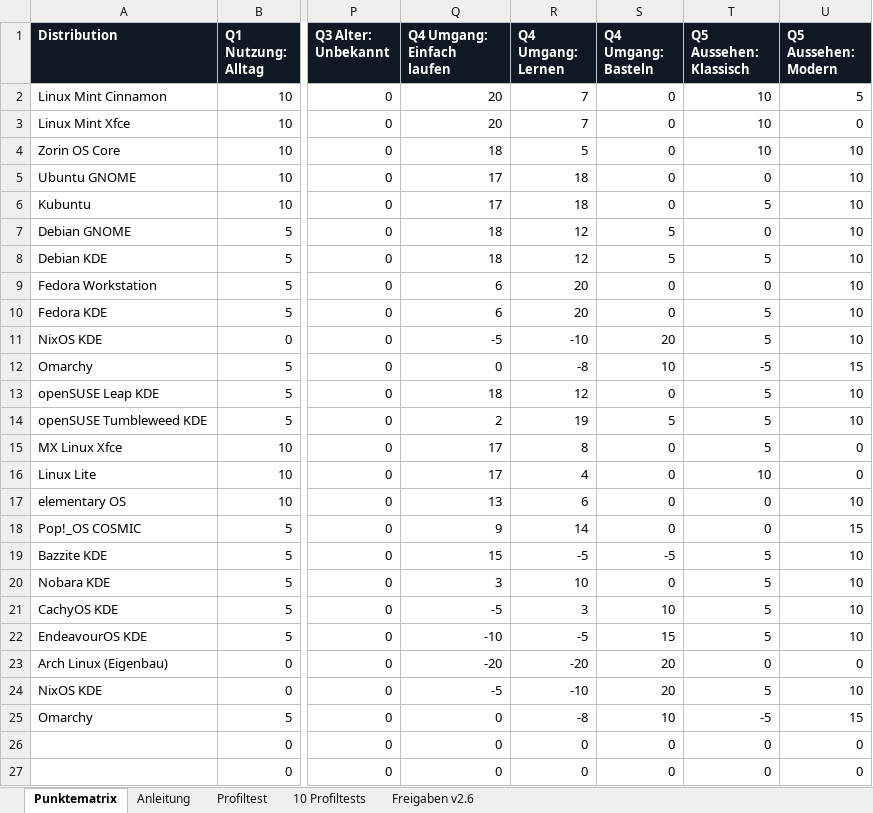
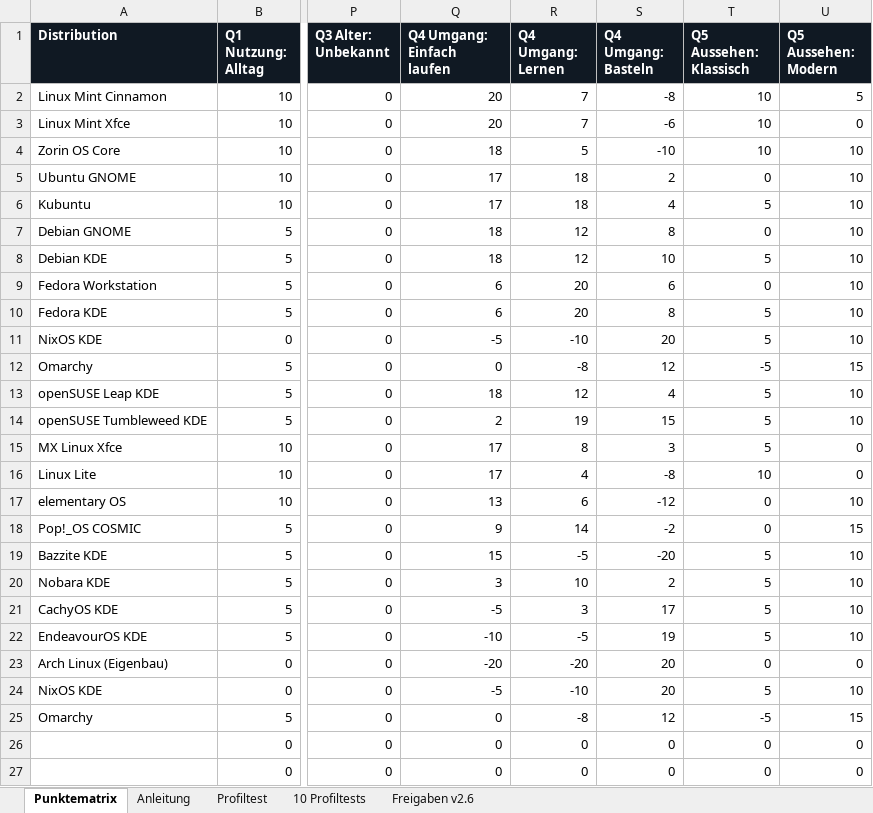
Before and after one commit to ff4f-git/distrochooser, an Excel workbook: data/punktematrix.xlsx, sheet Punktematrix, drawn as a sheet; only a part is shown, gaps mark what is left out; values as stored, in another font and other column widths than the file's, no borders; conditional formats not drawn; the diff names each change by its address in the sheet, - before the commit and + after, or states it on an @@ line.

```diff
--- a/data/punktematrix.xlsx (sheet Punktematrix)
+++ b/data/punktematrix.xlsx (sheet Punktematrix)
-S2 (Q4 Umgang: Basteln): 0
+S2 (Q4 Umgang: Basteln): -8
-S3 (Q4 Umgang: Basteln): 0
+S3 (Q4 Umgang: Basteln): -6
-S4 (Q4 Umgang: Basteln): 0
+S4 (Q4 Umgang: Basteln): -10
-S5 (Q4 Umgang: Basteln): 0
+S5 (Q4 Umgang: Basteln): 2
-S6 (Q4 Umgang: Basteln): 0
+S6 (Q4 Umgang: Basteln): 4
-S7 (Q4 Umgang: Basteln): 5
+S7 (Q4 Umgang: Basteln): 8
-S8 (Q4 Umgang: Basteln): 5
+S8 (Q4 Umgang: Basteln): 10
-S9 (Q4 Umgang: Basteln): 0
+S9 (Q4 Umgang: Basteln): 6
-S10 (Q4 Umgang: Basteln): 0
+S10 (Q4 Umgang: Basteln): 8
-S12 (Q4 Umgang: Basteln): 10
+S12 (Q4 Umgang: Basteln): 12
-S13 (Q4 Umgang: Basteln): 0
+S13 (Q4 Umgang: Basteln): 4
-S14 (Q4 Umgang: Basteln): 5
+S14 (Q4 Umgang: Basteln): 15
-S15 (Q4 Umgang: Basteln): 0
+S15 (Q4 Umgang: Basteln): 3
-S16 (Q4 Umgang: Basteln): 0
+S16 (Q4 Umgang: Basteln): -8
-S17 (Q4 Umgang: Basteln): 0
+S17 (Q4 Umgang: Basteln): -12
-S18 (Q4 Umgang: Basteln): 0
+S18 (Q4 Umgang: Basteln): -2
-S19 (Q4 Umgang: Basteln): -5
+S19 (Q4 Umgang: Basteln): -20
-S20 (Q4 Umgang: Basteln): 0
+S20 (Q4 Umgang: Basteln): 2
-S21 (Q4 Umgang: Basteln): 10
+S21 (Q4 Umgang: Basteln): 17
-S22 (Q4 Umgang: Basteln): 15
+S22 (Q4 Umgang: Basteln): 19
-S25 (Q4 Umgang: Basteln): 10
+S25 (Q4 Umgang: Basteln): 12
```
Also changed, not shown: sheet Anleitung, 5 other files.
